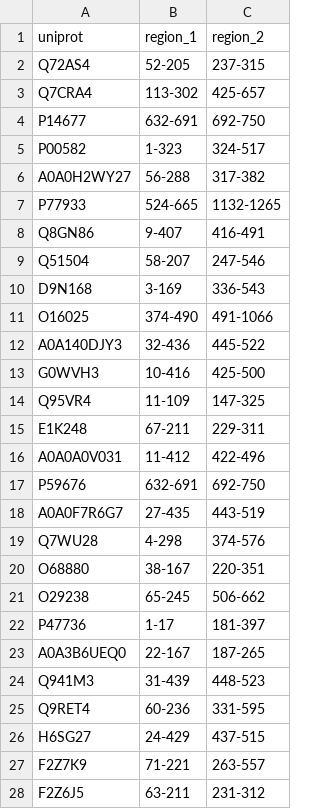
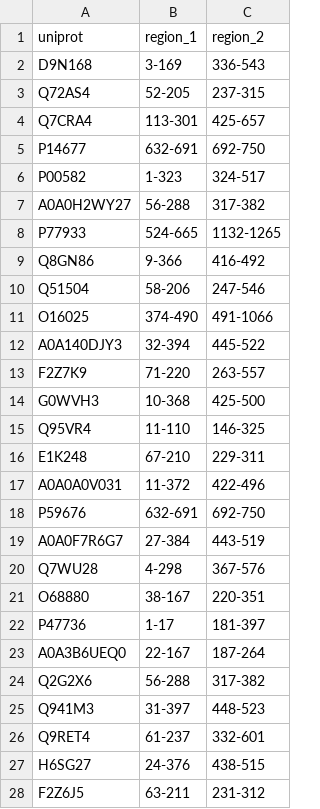
Before and after one commit to jpigles/alphafold-rmsd, a TSV file: project_pipeline/data/multi_domain.tsv, drawn as a sheet; only a part is shown; the diff covers the shown part only.

```diff
--- a/project_pipeline/data/multi_domain.tsv
+++ b/project_pipeline/data/multi_domain.tsv
@@ -1,4 +1,5 @@
 uniprot	region_1	region_2
+D9N168	3-169	336-543
 Q72AS4	52-205	237-315
-Q7CRA4	113-302	425-657
+Q7CRA4	113-301	425-657
 P14677	632-691	692-750
@@ -7,22 +8,21 @@ A0A0H2WY27	56-288	317-382
 P77933	524-665	1132-1265
-Q8GN86	9-407	416-491
-Q51504	58-207	247-546
-D9N168	3-169	336-543
+Q8GN86	9-366	416-492
+Q51504	58-206	247-546
 O16025	374-490	491-1066
-A0A140DJY3	32-436	445-522
-G0WVH3	10-416	425-500
-Q95VR4	11-109	147-325
-E1K248	67-211	229-311
-A0A0A0V031	11-412	422-496
+A0A140DJY3	32-394	445-522
+F2Z7K9	71-220	263-557
+G0WVH3	10-368	425-500
+Q95VR4	11-110	146-325
+E1K248	67-210	229-311
+A0A0A0V031	11-372	422-496
 P59676	632-691	692-750
-A0A0F7R6G7	27-435	443-519
-Q7WU28	4-298	374-576
+A0A0F7R6G7	27-384	443-519
+Q7WU28	4-298	367-576
 O68880	38-167	220-351
-O29238	65-245	506-662
 P47736	1-17	181-397
-A0A3B6UEQ0	22-167	187-265
-Q941M3	31-439	448-523
-Q9RET4	60-236	331-595
-H6SG27	24-429	437-515
-F2Z7K9	71-221	263-557
+A0A3B6UEQ0	22-167	187-264
+Q2G2X6	56-288	317-382
+Q941M3	31-397	448-523
+Q9RET4	61-237	332-601
+H6SG27	24-376	438-515
 F2Z6J5	63-211	231-312
```
Also changed, not shown: 25 removed rows and 14 edited cells elsewhere in this file, project_pipeline/data/multi_domain_domains.csv, project_pipeline/data/multi_domain_pae.tsv, 3 other files.
